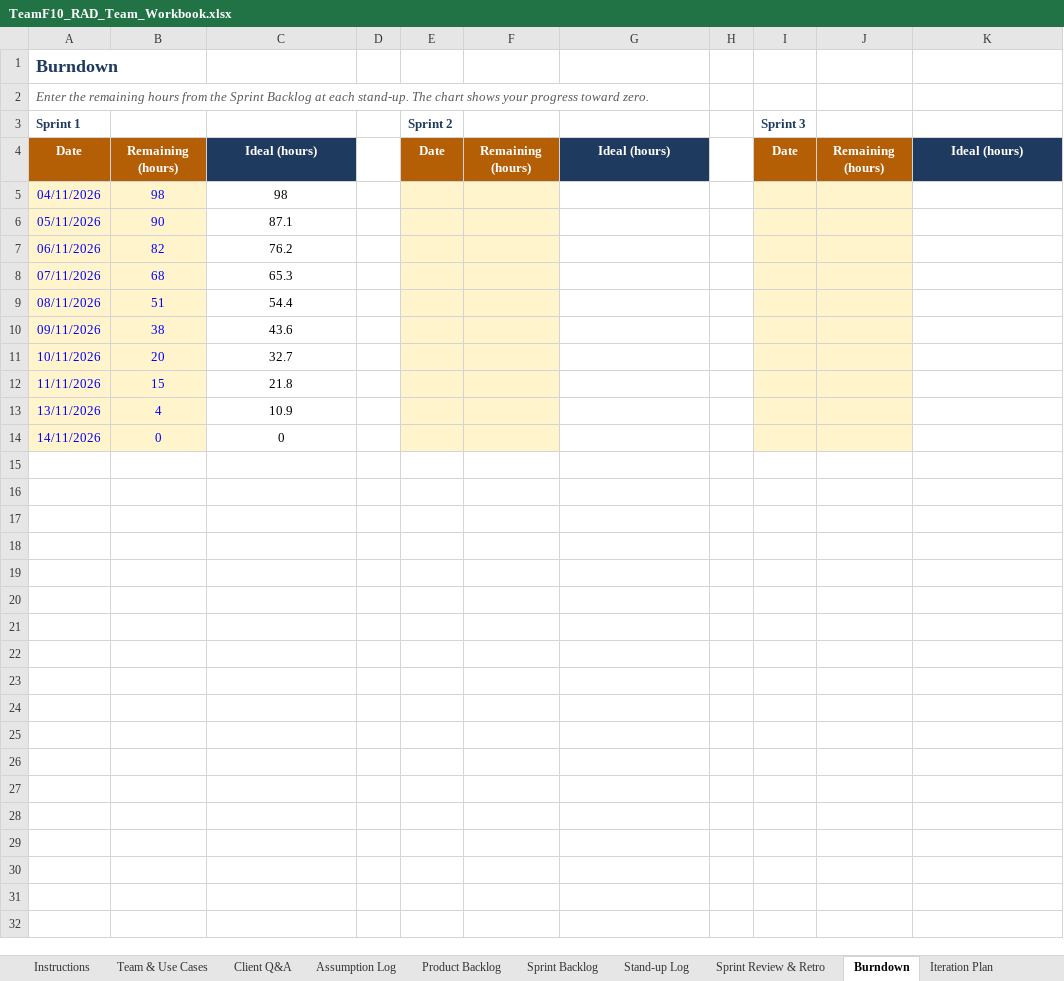
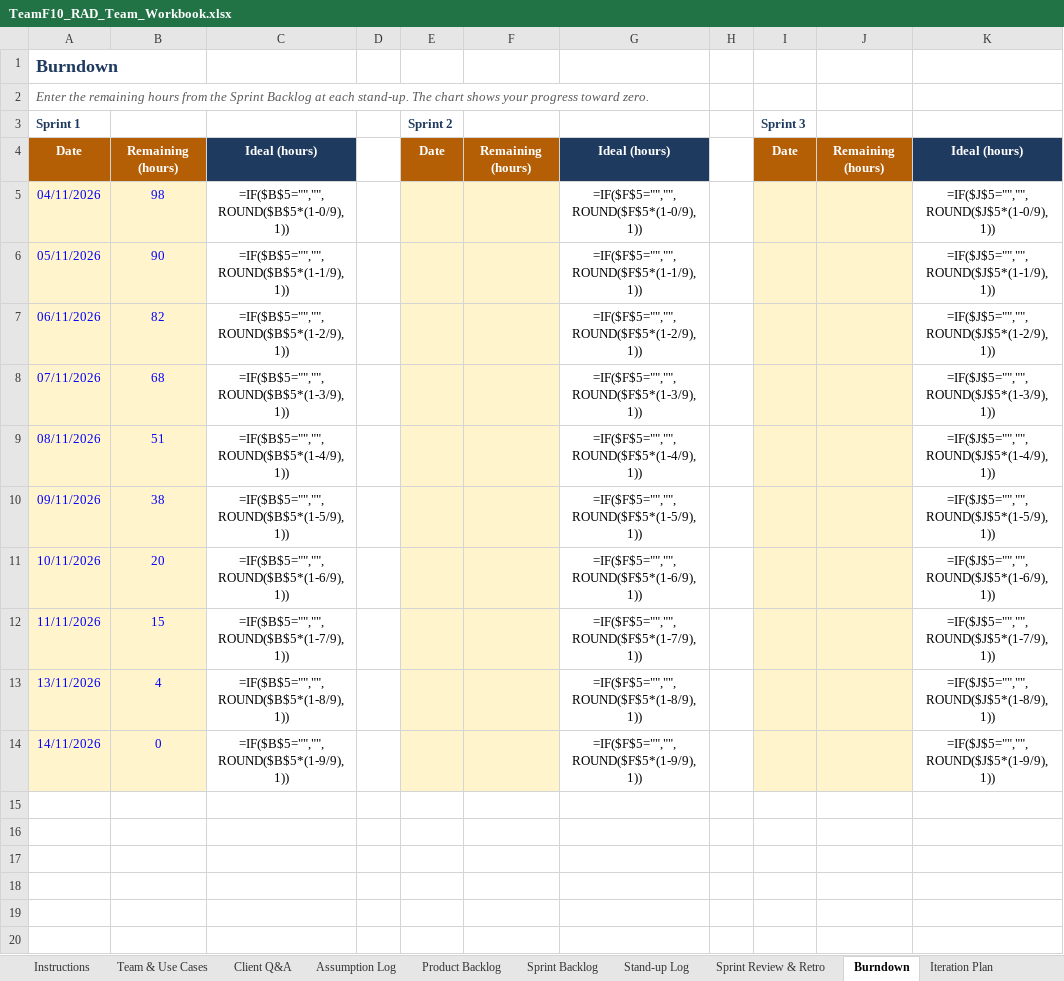
Before and after one commit to DoQuocTrung06/SaigonBite-RAD-TeamF10, an Excel workbook: Part_2/TeamF10_RAD_Team_Workbook.xlsx, sheet Burndown, drawn as a sheet; only a part is shown; the shorter side is filled out with more unchanged rows; values as stored, in another font and other column widths than the file's, no borders; formulas without a stored value are shown as written; charts and pictures not drawn; the diff names each change by its address in the sheet, - before the commit and + after, or states it on an @@ line.

```diff
--- a/Part_2/TeamF10_RAD_Team_Workbook.xlsx (sheet Burndown)
+++ b/Part_2/TeamF10_RAD_Team_Workbook.xlsx (sheet Burndown)
-C5: 98
+C5: =IF($B$5="","",ROUND($B$5*(1-0/9),1))
-G5: (empty)
+G5: =IF($F$5="","",ROUND($F$5*(1-0/9),1))
-K5: (empty)
+K5: =IF($J$5="","",ROUND($J$5*(1-0/9),1))
-C6: 87.1
+C6: =IF($B$5="","",ROUND($B$5*(1-1/9),1))
-G6: (empty)
+G6: =IF($F$5="","",ROUND($F$5*(1-1/9),1))
-K6: (empty)
+K6: =IF($J$5="","",ROUND($J$5*(1-1/9),1))
-C7: 76.2
+C7: =IF($B$5="","",ROUND($B$5*(1-2/9),1))
-G7: (empty)
+G7: =IF($F$5="","",ROUND($F$5*(1-2/9),1))
-K7: (empty)
+K7: =IF($J$5="","",ROUND($J$5*(1-2/9),1))
-C8: 65.3
+C8: =IF($B$5="","",ROUND($B$5*(1-3/9),1))
-G8: (empty)
+G8: =IF($F$5="","",ROUND($F$5*(1-3/9),1))
-K8: (empty)
+K8: =IF($J$5="","",ROUND($J$5*(1-3/9),1))
-C9: 54.4
+C9: =IF($B$5="","",ROUND($B$5*(1-4/9),1))
-G9: (empty)
+G9: =IF($F$5="","",ROUND($F$5*(1-4/9),1))
-K9: (empty)
+K9: =IF($J$5="","",ROUND($J$5*(1-4/9),1))
-C10: 43.6
+C10: =IF($B$5="","",ROUND($B$5*(1-5/9),1))
-G10: (empty)
+G10: =IF($F$5="","",ROUND($F$5*(1-5/9),1))
-K10: (empty)
+K10: =IF($J$5="","",ROUND($J$5*(1-5/9),1))
-C11: 32.7
+C11: =IF($B$5="","",ROUND($B$5*(1-6/9),1))
-G11: (empty)
+G11: =IF($F$5="","",ROUND($F$5*(1-6/9),1))
-K11: (empty)
+K11: =IF($J$5="","",ROUND($J$5*(1-6/9),1))
-C12: 21.8
+C12: =IF($B$5="","",ROUND($B$5*(1-7/9),1))
-G12: (empty)
+G12: =IF($F$5="","",ROUND($F$5*(1-7/9),1))
-K12: (empty)
+K12: =IF($J$5="","",ROUND($J$5*(1-7/9),1))
-C13: 10.9
+C13: =IF($B$5="","",ROUND($B$5*(1-8/9),1))
-G13: (empty)
+G13: =IF($F$5="","",ROUND($F$5*(1-8/9),1))
-K13: (empty)
+K13: =IF($J$5="","",ROUND($J$5*(1-8/9),1))
-C14: 0
+C14: =IF($B$5="","",ROUND($B$5*(1-9/9),1))
-G14: (empty)
+G14: =IF($F$5="","",ROUND($F$5*(1-9/9),1))
-K14: (empty)
+K14: =IF($J$5="","",ROUND($J$5*(1-9/9),1))
```
Also changed, not shown: sheet Test Cases, sheet Requirements List, sheet CRUD Check, sheet Feedback Log, sheet Product Backlog, sheet Team & Use Cases, 5 more sheets, formulas that keep their value, charts or pictures.
